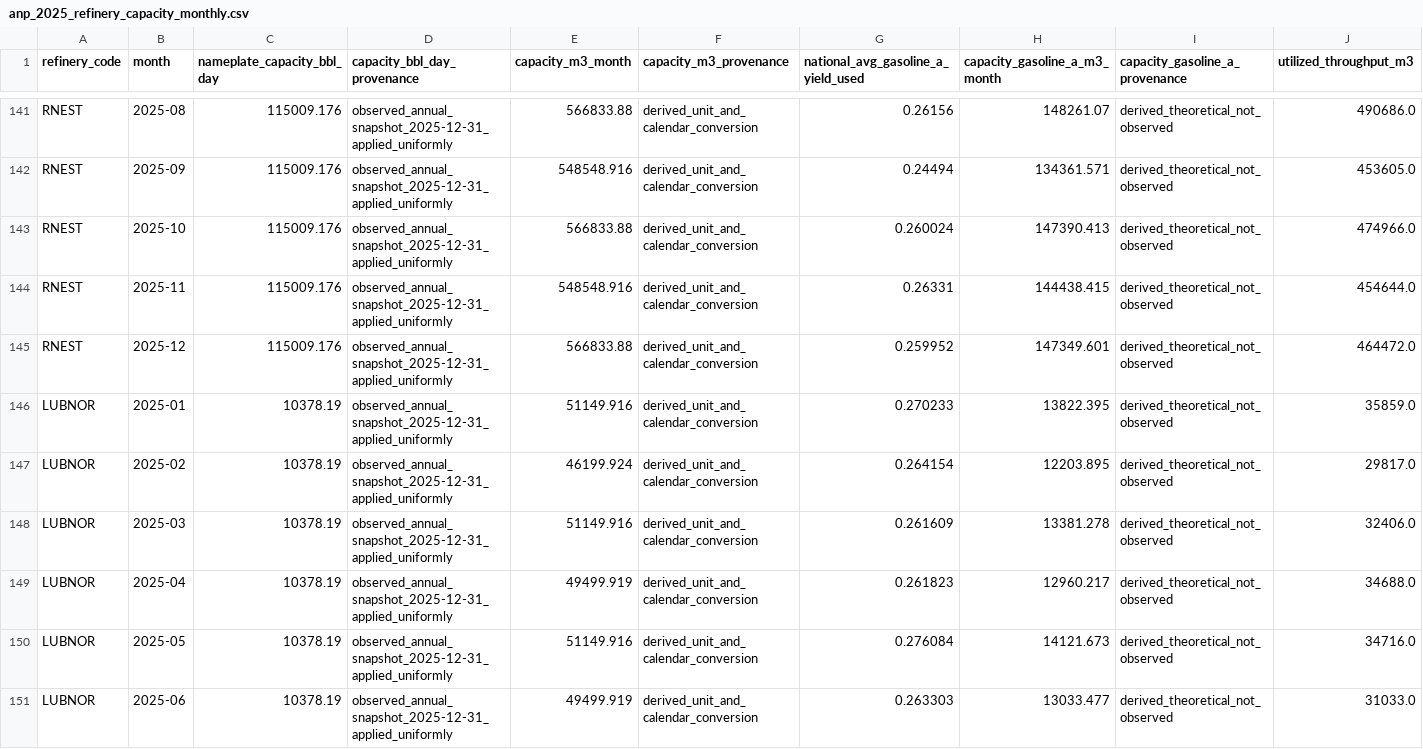
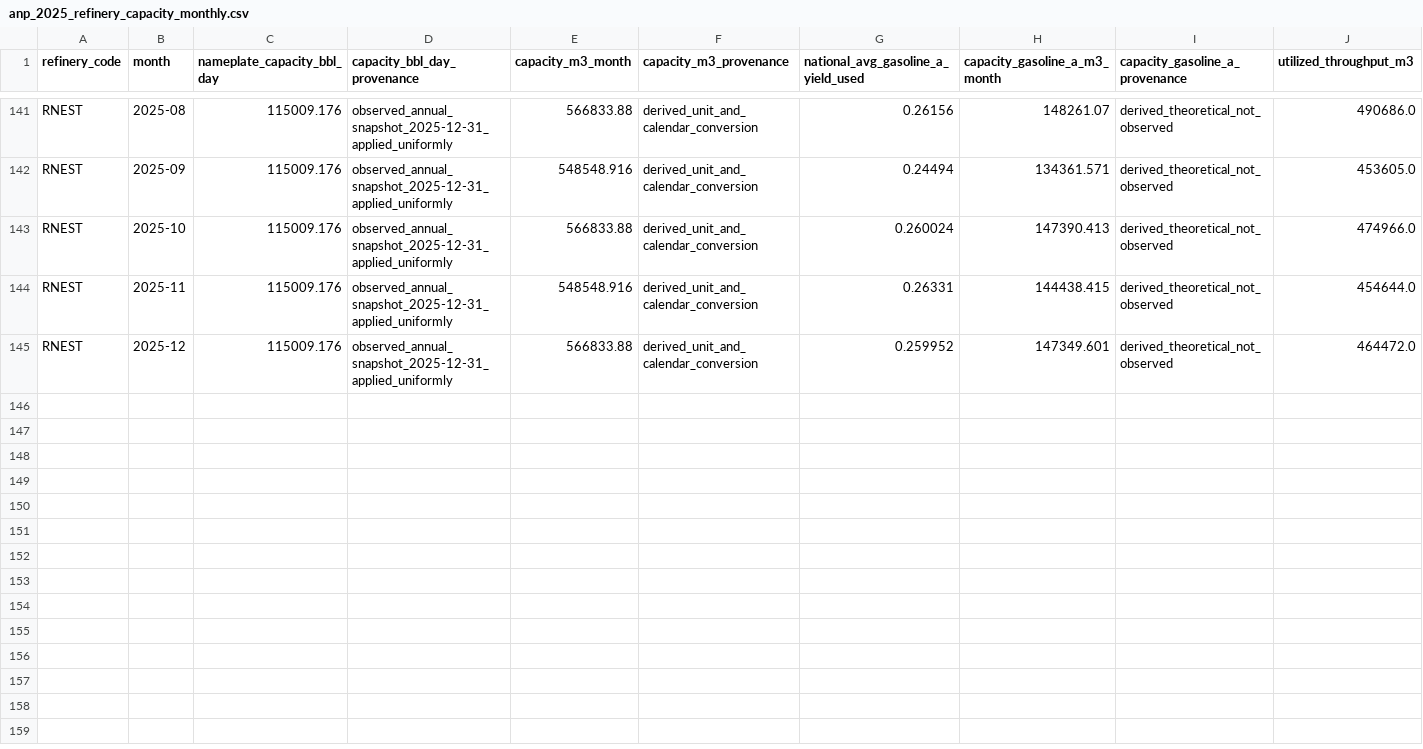
Before and after one commit to redfoggg/tcc, a CSV file: simulator/data/curated/anp_2025_refinery_capacity_monthly.csv, drawn as a sheet; only a part is shown, gaps mark what is left out; rows hold the shown columns only; the diff covers the shown part only; the diff names each change by its address in the sheet, - before the commit and + after, or states it on an @@ line.

```diff
--- a/simulator/data/curated/anp_2025_refinery_capacity_monthly.csv
+++ b/simulator/data/curated/anp_2025_refinery_capacity_monthly.csv
-row 146: LUBNOR | 2025-01 | 10378.19 | observed_annual_snapshot_2025-12-31_applied_uniformly | 51149.916 | derived_unit_and_calendar_conversion | 0.270233 | 13822.395 | derived_theoretical_not_observed | 35859.0
-row 147: LUBNOR | 2025-02 | 10378.19 | observed_annual_snapshot_2025-12-31_applied_uniformly | 46199.924 | derived_unit_and_calendar_conversion | 0.264154 | 12203.895 | derived_theoretical_not_observed | 29817.0
-row 148: LUBNOR | 2025-03 | 10378.19 | observed_annual_snapshot_2025-12-31_applied_uniformly | 51149.916 | derived_unit_and_calendar_conversion | 0.261609 | 13381.278 | derived_theoretical_not_observed | 32406.0
-row 149: LUBNOR | 2025-04 | 10378.19 | observed_annual_snapshot_2025-12-31_applied_uniformly | 49499.919 | derived_unit_and_calendar_conversion | 0.261823 | 12960.217 | derived_theoretical_not_observed | 34688.0
-row 150: LUBNOR | 2025-05 | 10378.19 | observed_annual_snapshot_2025-12-31_applied_uniformly | 51149.916 | derived_unit_and_calendar_conversion | 0.276084 | 14121.673 | derived_theoretical_not_observed | 34716.0
-row 151: LUBNOR | 2025-06 | 10378.19 | observed_annual_snapshot_2025-12-31_applied_uniformly | 49499.919 | derived_unit_and_calendar_conversion | 0.263303 | 13033.477 | derived_theoretical_not_observed | 31033.0
```
Also changed, not shown: 6 removed rows elsewhere in this file, simulator/data/curated/anp_2025_derivative_yields_by_refinery_monthly.csv, simulator/data/curated/anp_2025_gasoline_a_production_by_refinery_monthly.csv, 20 other files.
